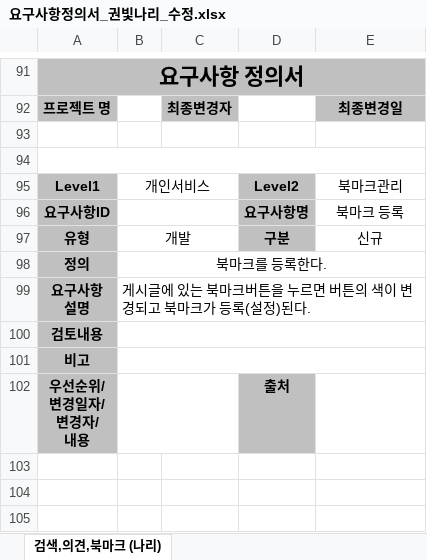
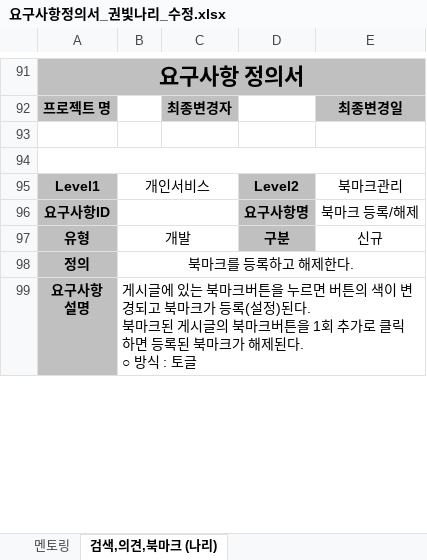
Before and after one commit to bitnarii/YMPM, an Excel workbook: 요구사항정의서/20220226_수정/요구사항정의서_권빛나리_수정.xlsx, sheet 검색,의견,북마크 (나리), drawn as a sheet; only a part is shown, gaps mark what is left out; values as stored, in another font and other column widths than the file's, no borders; charts and pictures not drawn; removed rows and columns are numbered as before the commit, all else as after; ↵ is a line break in a cell; the diff covers the shown part only; the diff names each change by its address in the sheet, - before the commit and + after, or states it on an @@ line.

```diff
--- a/요구사항정의서/20220226_수정/요구사항정의서_권빛나리_수정.xlsx (sheet 검색,의견,북마크 (나리))
+++ b/요구사항정의서/20220226_수정/요구사항정의서_권빛나리_수정.xlsx (sheet 검색,의견,북마크 (나리))
@@ sheet tab unhidden: 멘토링 @@
-E96: 북마크 등록
+E96: 북마크 등록/해제
-B98: 북마크를 등록한다.
+B98: 북마크를 등록하고 해제한다.
-B99: …)된다.
+B99: …)된다. ↵ 북마크된 게시글의 북마크버튼을 1회 추가로 클릭하면 등록된 북마크가 해제된다. ↵ ○ 방식 : 토글
@@ row 100 moved to row 115: 검토내용 @@
@@ row 101 moved to row 116: 비고 @@
@@ row 102 moved to row 117: 우선순위/ 변경일자/ 변경자/ 내용 @@
-row 103: (empty)
-row 104: (empty)
-row 105: (empty)
```
Also changed, not shown: 69 added rows, 6 removed rows, 3 moved rows and 8 edited cells elsewhere in this sheet, charts or pictures, 1 other file.
